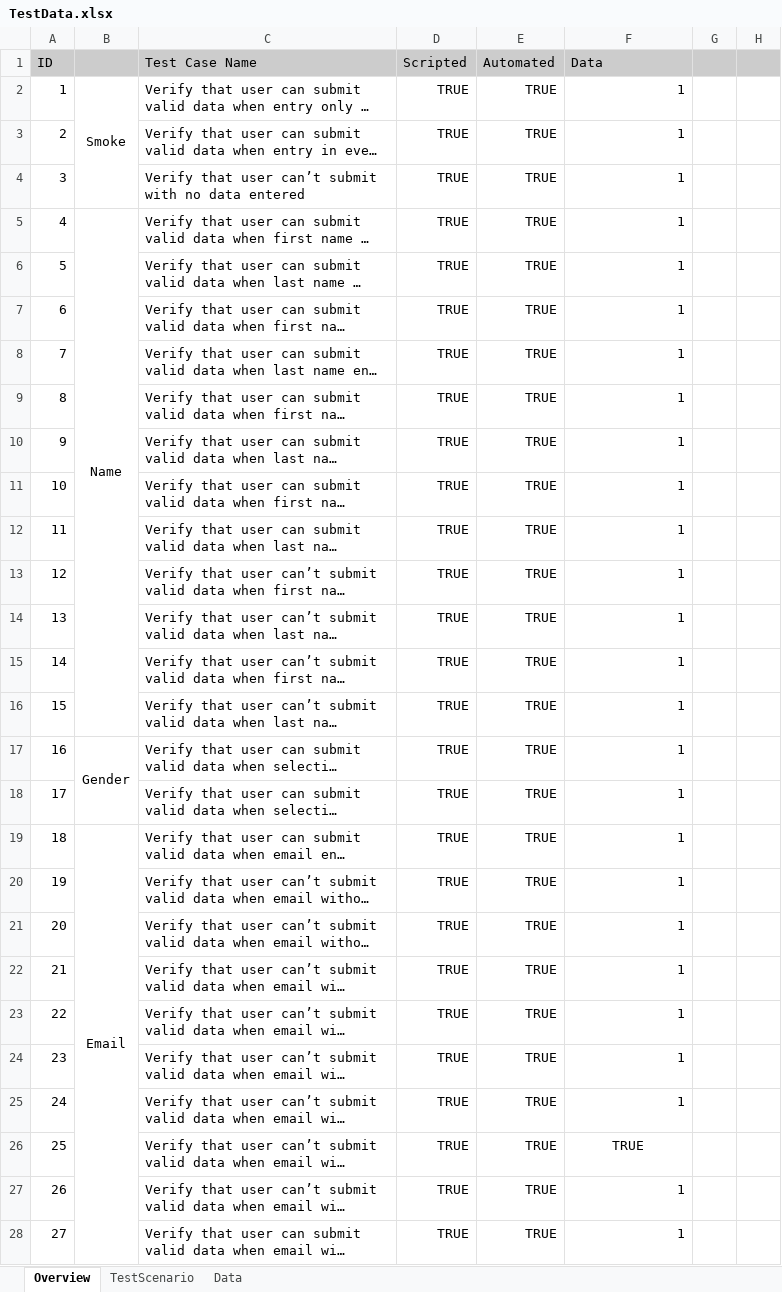
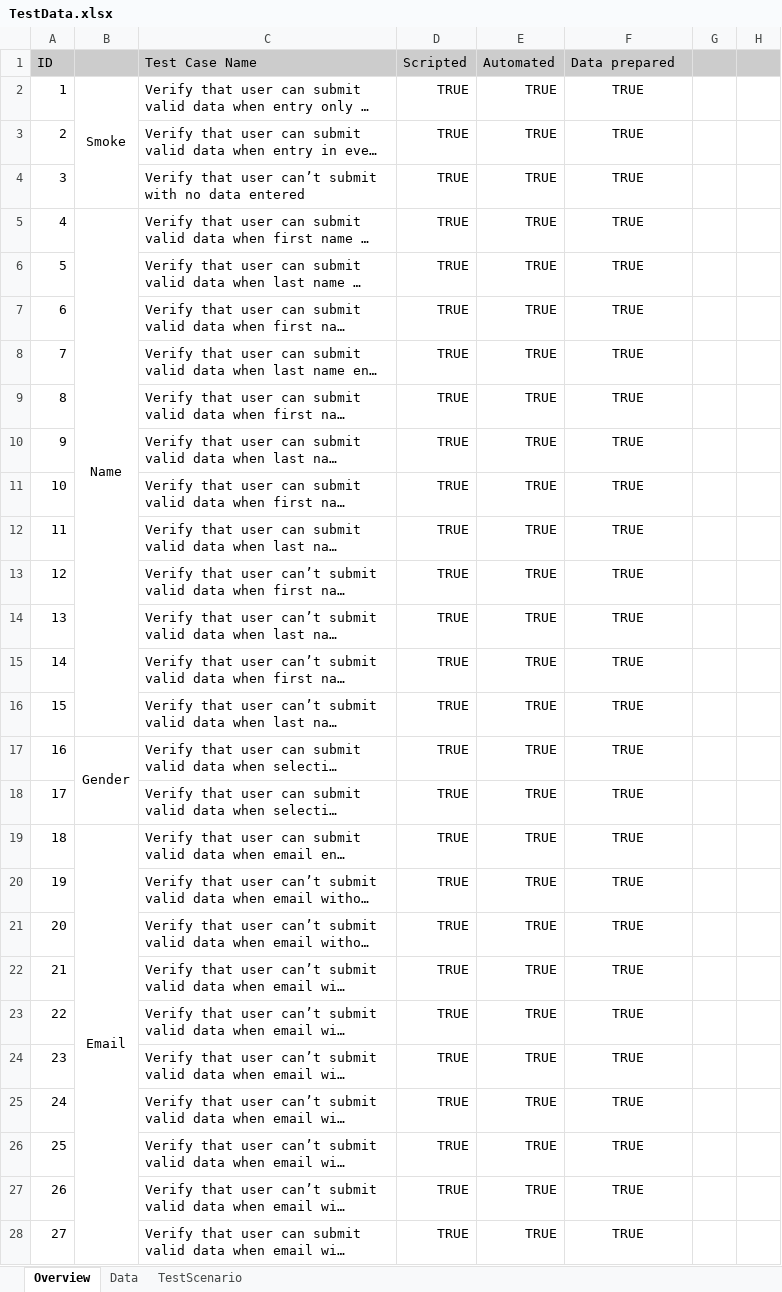
Before and after one commit to Mladen-Mladenovic/itBootcampQAFinalProject, an Excel workbook: ZavrsniProjekat/Docs/TestData.xlsx, sheet Overview, drawn as a sheet; only a part is shown; long unchanged cells end in …; values as stored, in another font and other column widths than the file's, no borders; conditional formats not drawn; the diff covers the shown part only; the diff names each change by its address in the sheet, - before the commit and + after, or states it on an @@ line.

Commit message:
Edited TODOS, edited TestData, and created compatibility.txt

```diff
--- a/ZavrsniProjekat/Docs/TestData.xlsx (sheet Overview)
+++ b/ZavrsniProjekat/Docs/TestData.xlsx (sheet Overview)
@@ sheet tab order changed: Overview | Data | TestScenario @@
-F1: Data
+F1: Data prepared
-F2:F25 (Data prepared): 1
+F2:F25 (Data prepared): TRUE
-F2:F25 alignment: right
+F2:F25 alignment: center
-F27:F28 (Data prepared): 1
+F27:F28 (Data prepared): TRUE
-F27:F28 alignment: right
+F27:F28 alignment: center
```
Also changed, not shown: 5 added rows, 13 removed rows, 13 edited cells, cell formats and row numbers in column A elsewhere in this sheet, sheet TestScenario, 14 other files.
